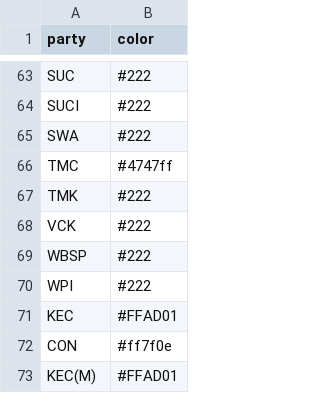
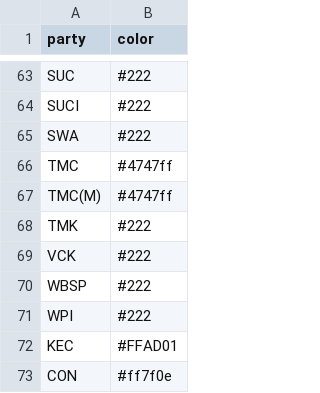
Before and after one commit to Data-Analytics/data-analytics.github.io, a CSV file: Election_Data/color_mapper.csv, drawn as a sheet; only a part is shown, gaps mark what is left out; the shorter side is filled out with more unchanged rows; the diff names each change by its address in the sheet, - before the commit and + after, or states it on an @@ line.

Commit message:
updated the excel sheet

```diff
--- a/Election_Data/color_mapper.csv
+++ b/Election_Data/color_mapper.csv
+row 67: TMC(M) | #4747ff
```
Also changed, not shown: 2 other files.
